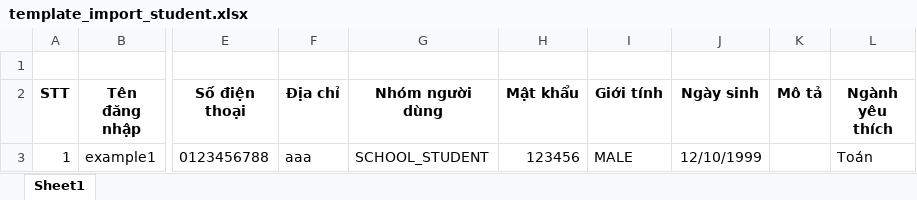
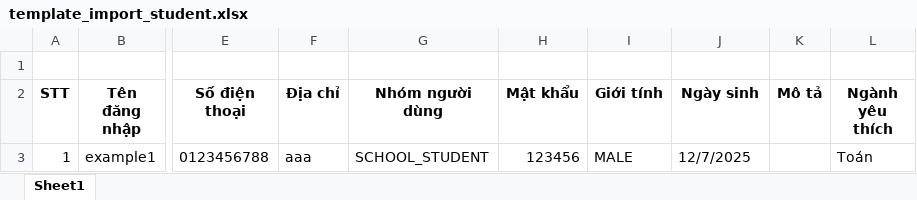
Before and after one commit to huyhoang189/futurekey-be, an Excel workbook: src/template/template_import_student.xlsx, sheet Sheet1, drawn as a sheet; only a part is shown, gaps mark what is left out; values as stored, in another font and other column widths than the file's, no borders; the diff names each change by its address in the sheet, - before the commit and + after, or states it on an @@ line.

```diff
--- a/src/template/template_import_student.xlsx (sheet Sheet1)
+++ b/src/template/template_import_student.xlsx (sheet Sheet1)
-J3 (Ngày sinh): 12/10/1999
+J3 (Ngày sinh): 12/7/2025
```
Also changed, not shown: 28 other files.
